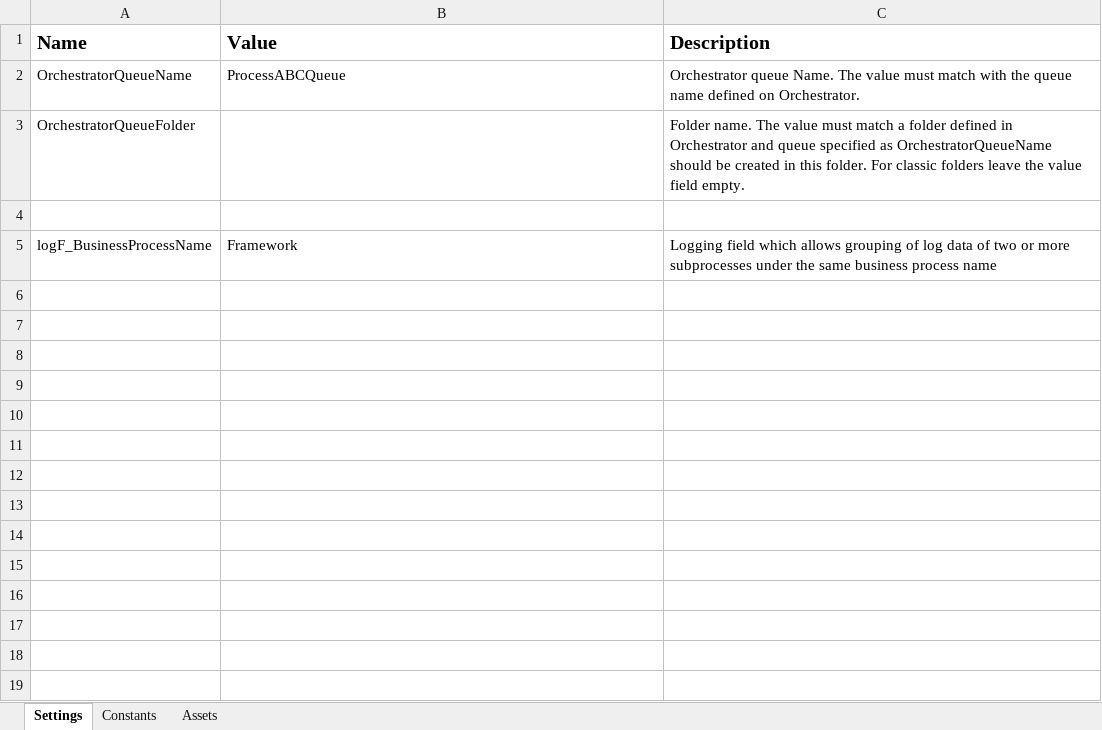
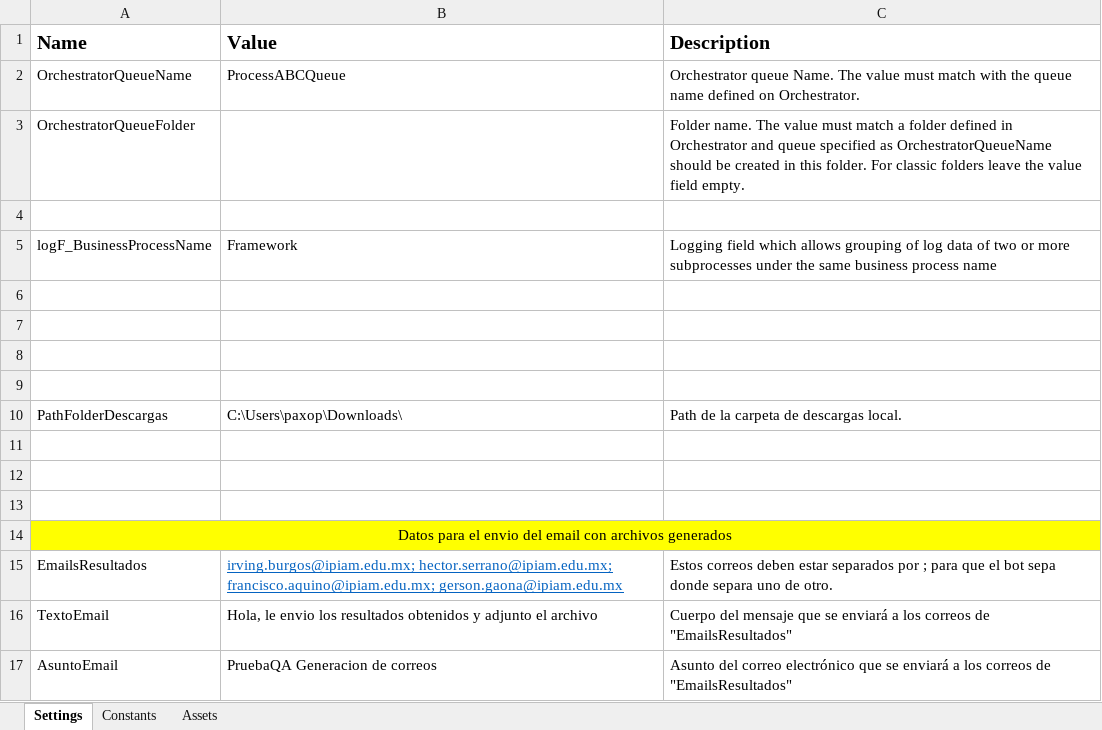
Before and after one commit to IPIAM/Grupo_8_9, an Excel workbook: Data/Config.xlsx, sheet Settings, drawn as a sheet; values as stored, in another font and other column widths than the file's, no borders; the diff names each change by its address in the sheet, - before the commit and + after, or states it on an @@ line.

Commit message:
Changes to be committed: 	deleted:    .local/AllDependencies.json 	deleted:    .local/Grupo_8_9.nuget.props 	deleted:    .local/PackageBindingsMetadata.json 	deleted:    .local/PackageCache.json 	deleted:    .local/ProjectSettings.json 	deleted:    .local/db/references.db 	deleted:    .local/nuget.cache 	new file:   .objects/.metadata 	new file:   .objects/.type 	new file:   .screenshots/074d69298ac8e4fe830b77edc19dc9b0.png 	new file:   .screenshots/08d35556e45524fe1bb6bc51ca0291bc.png 	new file:   .screenshots/69b352fee822f2038dcdffd3b7933ffa.png 	new file:   .screenshots/72442a09c8cd1d91c0413d9b9555ea72.png 	new file:   .screenshots/9269ed9ba06ec223d43ef0ac69450ca1.png 	new file:   .screenshots/eac012746b5c1978f285c2ced367dcff.png 	modified:   Data/Config.xlsx 	modified:   Framework/GetTransactionData.xaml 	modified:   Framework/Process.xaml 	modified:   Framework/SetTransactionStatus.xaml 	modified:   Main.xaml 	new file:   Modulos/Chrome/Chrome_Descargar_HojaDeRecursos.xaml 	new file:   Modulos/Excel/Excel_NormalizacionDeDocumento.xaml 	new file:   Modulos/Excel/Excel_Validacion_ApellidoPaterno_Faltante.xaml 	new file:   Modulos/Excel/Excel_Validacion_Duplicados.xaml 	new file:   Modulos/Excel/Excel_Validacion_Repeticion_ApellidoPaterno.xaml 	new file:   Modulos/Outlook/Outlook_EnviarEmail.xaml 	modified:   README.md 	deleted:    Tests/GeneralTestCase.xaml 	deleted:    Tests/GetTransactionDataTestCase.xaml 	deleted:    Tests/InitAllApplicationsTestCase.xaml 	deleted:    Tests/InitAllSettingsTestCase.xaml 	deleted:    Tests/MainTestCase.xaml 	deleted:    Tests/ProcessTestCase.xaml 	deleted:    Tests/Tests.xlsx 	deleted:    Tests/WorkflowTestCaseTemplate.xaml 	modified:   project.json

```diff
--- a/Data/Config.xlsx (sheet Settings)
+++ b/Data/Config.xlsx (sheet Settings)
+row 6: (empty)
+row 7: (empty)
+row 8: (empty)
+row 9: (empty)
+row 10: PathFolderDescargas | C:\Users\paxop\Downloads\ | Path de la carpeta de descargas local.
+row 11: (empty)
+row 12: (empty)
+row 13: (empty)
+row 14: Datos para el envio del email con archivos generados
+row 15: EmailsResultados | irving.burgos@ipiam.edu.mx; hector.serrano@ipiam.edu.mx; francisco.aquino@ipiam.edu.mx; gerson.gaona@ipiam.edu.mx | Estos correos deben estar separados por ; para que el bot sepa donde separa uno de otro.
+row 16: TextoEmail | Hola, le envio los resultados obtenidos y adjunto el archivo | Cuerpo del mensaje que se enviará a los correos de "EmailsResultados"
+row 17: AsuntoEmail | PruebaQA Generacion de correos | Asunto del correo electrónico que se enviará a los correos de "EmailsResultados"
```
Also changed, not shown: sheet Constants, 35 other files.
